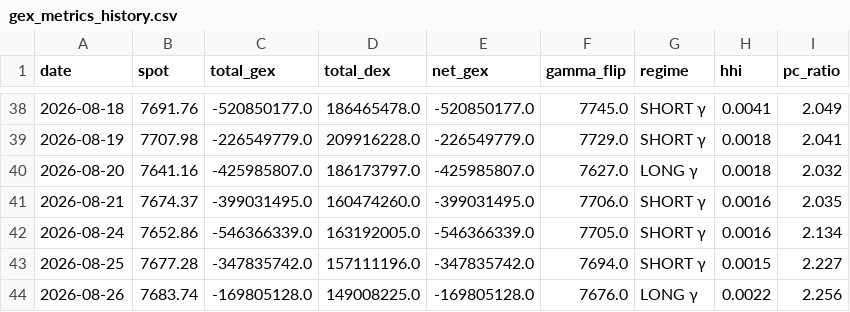
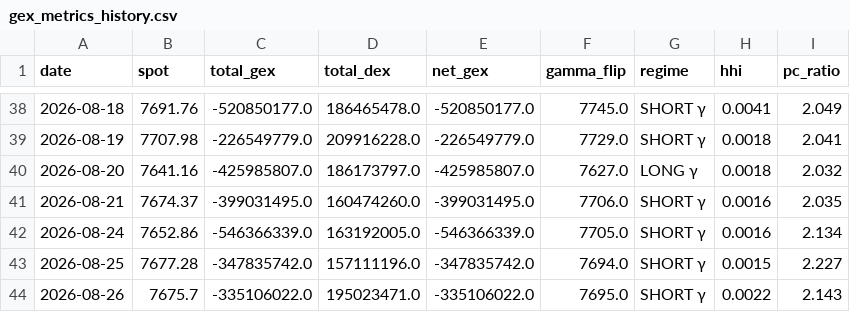
Before and after one commit to electribe15/DerivativeAnalytics, a CSV file: gex_history/gex_metrics_history.csv, drawn as a sheet; only a part is shown, gaps mark what is left out.

```diff
--- a/gex_history/gex_metrics_history.csv
+++ b/gex_history/gex_metrics_history.csv
@@ -43,2 +43,2 @@ date,spot,total_gex,total_dex,net_gex,gamma_flip,regime,hhi,pc_ratio
 2026-08-25,7677.28,-347835742.0,157111196.0,-347835742.0,7694.0,SHORT γ,0.0015,2.227
-2026-08-26,7683.74,-169805128.0,149008225.0,-169805128.0,7676.0,LONG γ,0.0022,2.256
+2026-08-26,7675.7,-335106022.0,195023471.0,-335106022.0,7695.0,SHORT γ,0.0022,2.143
```
Also changed, not shown: paper_trades/positions.csv, paper_trades/skip_log.csv, 3 other files.
